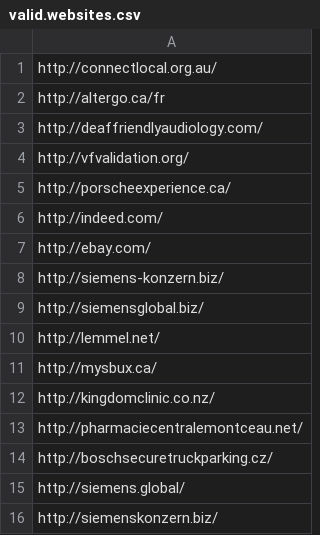
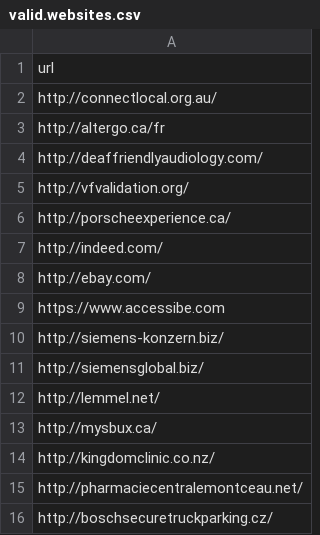
Before and after one commit to Pankajmalhan/find-website, a CSV file: data/valid.websites.csv, drawn as a sheet; only a part is shown; the shorter side is filled out with more unchanged rows.

```diff
--- a/data/valid.websites.csv
+++ b/data/valid.websites.csv
@@ -1 +1,2 @@
+url
 http://connectlocal.org.au/
@@ -7,2 +8,3 @@ http://indeed.com/
 http://ebay.com/
+https://www.accessibe.com
 http://siemens-konzern.biz/
```
Also changed, not shown: 7 other files.
